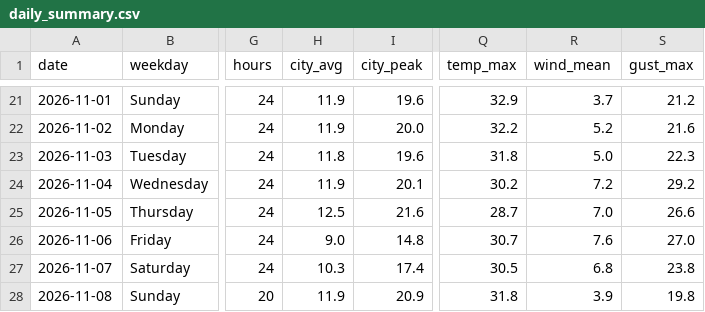
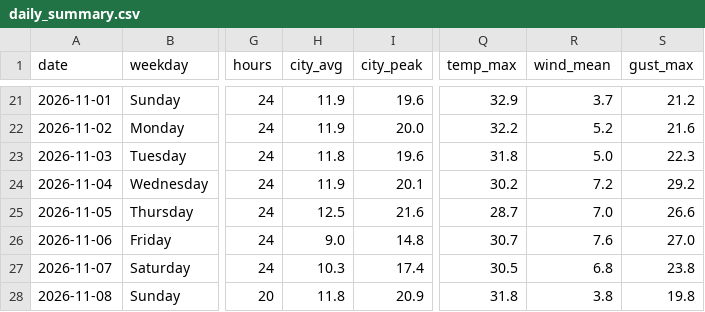
Before and after one commit to wiki-ruhan/Dhaka-Jam-70, a CSV file: data/daily_summary.csv, drawn as a sheet; only a part is shown, gaps mark what is left out; the diff names each change by its address in the sheet, - before the commit and + after, or states it on an @@ line.

```diff
--- a/data/daily_summary.csv
+++ b/data/daily_summary.csv
-H28 (city_avg): 11.9
+H28 (city_avg): 11.8
-R28 (wind_mean): 3.9
+R28 (wind_mean): 3.8
```
Also changed, not shown: data/conditions.csv, data/daily/ranking/2026-11-08_ranking.csv, 14 other files.
